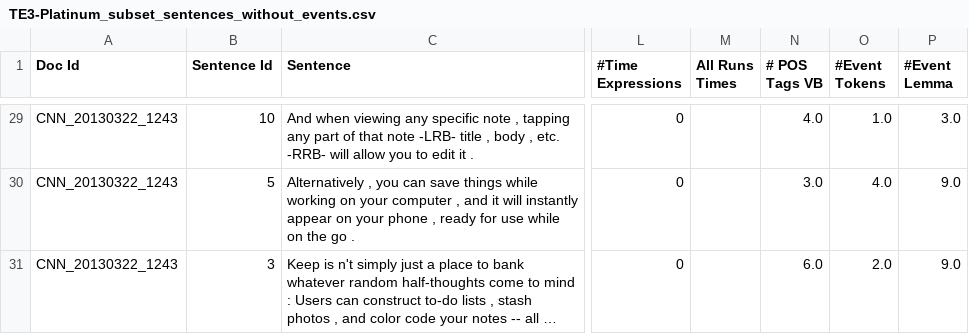
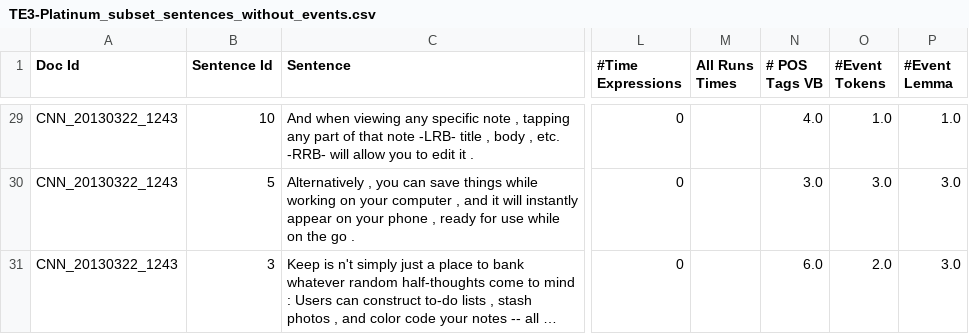
Before and after one commit to CrowdTruth/Event-Extraction, a CSV file: data/TempEval3-data/TE3-Platinum_subset_sentences_without_events.csv, drawn as a sheet; only a part is shown, gaps mark what is left out; long unchanged cells end in …; the diff covers the shown part only; the diff names each change by its address in the sheet, - before the commit and + after, or states it on an @@ line.

```diff
--- a/data/TempEval3-data/TE3-Platinum_subset_sentences_without_events.csv
+++ b/data/TempEval3-data/TE3-Platinum_subset_sentences_without_events.csv
-P29 (#Event Lemma): 3.0
+P29 (#Event Lemma): 1.0
-O30 (#Event Tokens): 4.0
+O30 (#Event Tokens): 3.0
-P30:P31 (#Event Lemma): 9.0
+P30:P31 (#Event Lemma): 3.0
```
Also changed, not shown: 27 edited cells elsewhere in this file, 25 other files.
